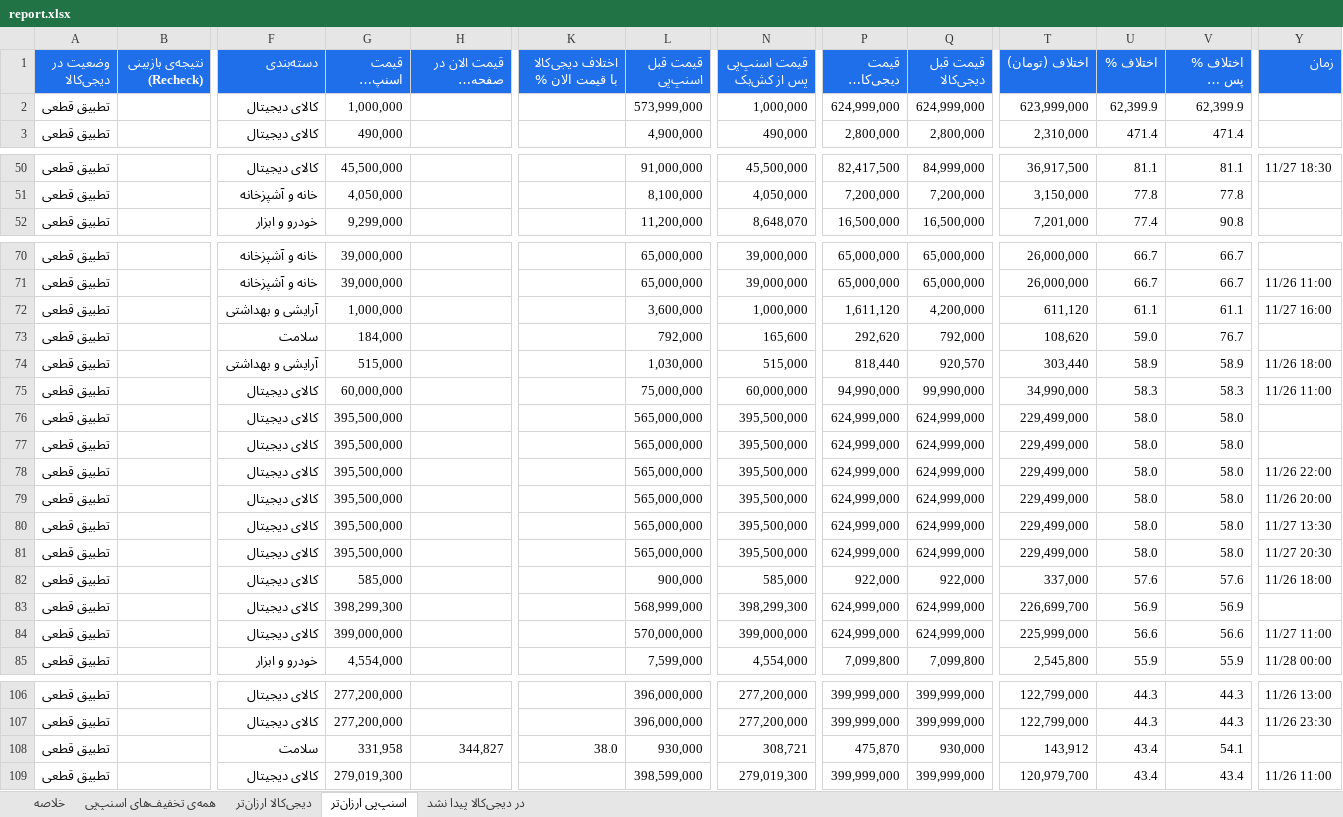
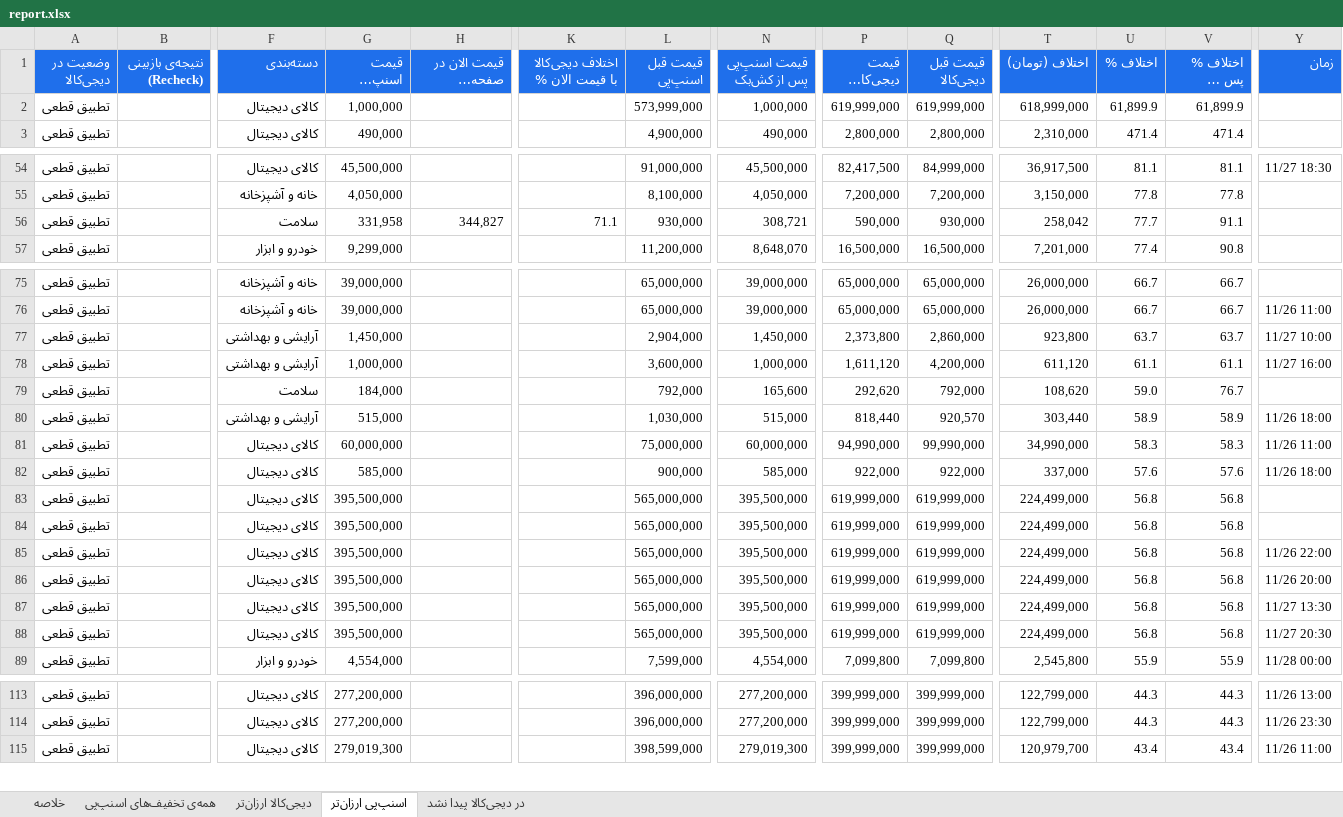
Before and after one commit to Ehsan-Moeininejad/snapppay-vs-digikala, an Excel workbook: data/report.xlsx, sheet اسنپ‌پی ارزان‌تر, drawn as a sheet; only a part is shown, gaps mark what is left out; long unchanged cells end in …; values as stored, in another font and other column widths than the file's, no borders; removed rows and columns are numbered as before the commit, all else as after; rows hold the shown columns only; the diff covers the shown part only; the diff names each change by its address in the sheet, - before the commit and + after, or states it on an @@ line.

```diff
--- a/data/report.xlsx (sheet اسنپ‌پی ارزان‌تر)
+++ b/data/report.xlsx (sheet اسنپ‌پی ارزان‌تر)
-P2 (قیمت دیجی‌کالا (تومان)): 624,999,000
+P2 (قیمت دیجی‌کالا (تومان)): 619,999,000
-Q2 (قیمت قبل دیجی‌کالا): 624,999,000
+Q2 (قیمت قبل دیجی‌کالا): 619,999,000
-T2 (اختلاف (تومان)): 623,999,000
+T2 (اختلاف (تومان)): 618,999,000
-U2 (اختلاف %): 62,399.9
+U2 (اختلاف %): 61,899.9
-V2 (اختلاف % پس از کش‌بک): 62,399.9
+V2 (اختلاف % پس از کش‌بک): 61,899.9
+row 56: تطبیق قطعی |  | سلامت | 331,958 | 344,827 | 71.1 | 930,000 | 308,721 | 590,000 | 930,000 | 258,042 | 77.7 | 91.1
+row 77: تطبیق قطعی |  | آرایشی و بهداشتی | 1,450,000 |  |  | 2,904,000 | 1,450,000 | 2,373,800 | 2,860,000 | 923,800 | 63.7 | 63.7 | 11/27 10:00
-row 76: تطبیق قطعی |  | کالای دیجیتال | 395,500,000 |  |  | 565,000,000 | 395,500,000 | 624,999,000 | 624,999,000 | 229,499,000 | 58.0 | 58.0
-row 77: تطبیق قطعی |  | کالای دیجیتال | 395,500,000 |  |  | 565,000,000 | 395,500,000 | 624,999,000 | 624,999,000 | 229,499,000 | 58.0 | 58.0
-row 78: تطبیق قطعی |  | کالای دیجیتال | 395,500,000 |  |  | 565,000,000 | 395,500,000 | 624,999,000 | 624,999,000 | 229,499,000 | 58.0 | 58.0 | 11/26 22:00
-row 79: تطبیق قطعی |  | کالای دیجیتال | 395,500,000 |  |  | 565,000,000 | 395,500,000 | 624,999,000 | 624,999,000 | 229,499,000 | 58.0 | 58.0 | 11/26 20:00
-row 80: تطبیق قطعی |  | کالای دیجیتال | 395,500,000 |  |  | 565,000,000 | 395,500,000 | 624,999,000 | 624,999,000 | 229,499,000 | 58.0 | 58.0 | 11/27 13:30
-row 81: تطبیق قطعی |  | کالای دیجیتال | 395,500,000 |  |  | 565,000,000 | 395,500,000 | 624,999,000 | 624,999,000 | 229,499,000 | 58.0 | 58.0 | 11/27 20:30
-G83 (قیمت اسنپ‌پی (تومان)): 398,299,300
+G83 (قیمت اسنپ‌پی (تومان)): 395,500,000
-L83 (قیمت قبل اسنپ‌پی): 568,999,000
+L83 (قیمت قبل اسنپ‌پی): 565,000,000
-N83 (قیمت اسنپ‌پی پس از کش‌بک): 398,299,300
+N83 (قیمت اسنپ‌پی پس از کش‌بک): 395,500,000
-P83 (قیمت دیجی‌کالا (تومان)): 624,999,000
+P83 (قیمت دیجی‌کالا (تومان)): 619,999,000
-Q83 (قیمت قبل دیجی‌کالا): 624,999,000
+Q83 (قیمت قبل دیجی‌کالا): 619,999,000
-T83 (اختلاف (تومان)): 226,699,700
+T83 (اختلاف (تومان)): 224,499,000
-U83 (اختلاف %): 56.9
+U83 (اختلاف %): 56.8
-V83 (اختلاف % پس از کش‌بک): 56.9
+V83 (اختلاف % پس از کش‌بک): 56.8
+row 84: تطبیق قطعی |  | کالای دیجیتال | 395,500,000 |  |  | 565,000,000 | 395,500,000 | 619,999,000 | 619,999,000 | 224,499,000 | 56.8 | 56.8
+row 85: تطبیق قطعی |  | کالای دیجیتال | 395,500,000 |  |  | 565,000,000 | 395,500,000 | 619,999,000 | 619,999,000 | 224,499,000 | 56.8 | 56.8 | 11/26 22:00
+row 86: تطبیق قطعی |  | کالای دیجیتال | 395,500,000 |  |  | 565,000,000 | 395,500,000 | 619,999,000 | 619,999,000 | 224,499,000 | 56.8 | 56.8 | 11/26 20:00
-G87 (قیمت اسنپ‌پی (تومان)): 399,000,000
+G87 (قیمت اسنپ‌پی (تومان)): 395,500,000
-L87 (قیمت قبل اسنپ‌پی): 570,000,000
+L87 (قیمت قبل اسنپ‌پی): 565,000,000
-N87 (قیمت اسنپ‌پی پس از کش‌بک): 399,000,000
+N87 (قیمت اسنپ‌پی پس از کش‌بک): 395,500,000
-P87 (قیمت دیجی‌کالا (تومان)): 624,999,000
+P87 (قیمت دیجی‌کالا (تومان)): 619,999,000
-Q87 (قیمت قبل دیجی‌کالا): 624,999,000
+Q87 (قیمت قبل دیجی‌کالا): 619,999,000
-T87 (اختلاف (تومان)): 225,999,000
+T87 (اختلاف (تومان)): 224,499,000
-U87 (اختلاف %): 56.6
+U87 (اختلاف %): 56.8
-V87 (اختلاف % پس از کش‌بک): 56.6
+V87 (اختلاف % پس از کش‌بک): 56.8
-Y87 (زمان): 11/27 11:00
+Y87 (زمان): 11/27 13:30
+row 88: تطبیق قطعی |  | کالای دیجیتال | 395,500,000 |  |  | 565,000,000 | 395,500,000 | 619,999,000 | 619,999,000 | 224,499,000 | 56.8 | 56.8 | 11/27 20:30
-row 108: تطبیق قطعی |  | سلامت | 331,958 | 344,827 | 38.0 | 930,000 | 308,721 | 475,870 | 930,000 | 143,912 | 43.4 | 54.1
```
Also changed, not shown: 14 added rows, 9 removed rows and 66 edited cells elsewhere in this sheet, sheet همه‌ی تخفیف‌های اسنپ‌پی, sheet در دیجی‌کالا پیدا نشد, sheet دیجی‌کالا ارزان‌تر, sheet خلاصه, 5 other files.
